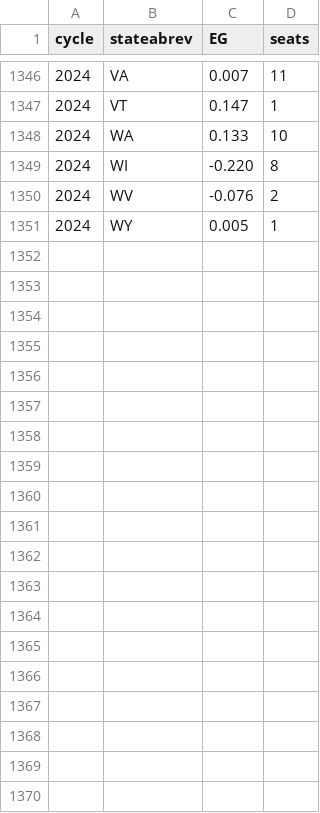
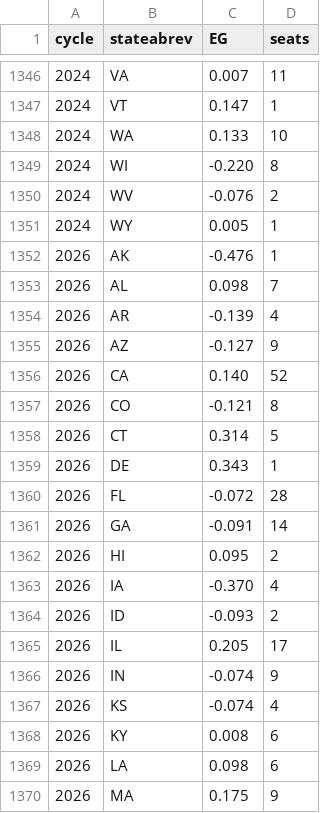
Before and after one commit to PlanScore/FrontPage, a CSV file: WEBSITE_OUTPUT/data/bias_ushouse-elections.csv, drawn as a sheet; only a part is shown, gaps mark what is left out; the diff covers the shown part only.

Commit message:
Added predicted 2026 U.S. House election biases

```diff
--- a/WEBSITE_OUTPUT/data/bias_ushouse-elections.csv
+++ b/WEBSITE_OUTPUT/data/bias_ushouse-elections.csv
@@ -1351 +1351,20 @@ cycle,stateabrev,EG,seats
 2024,WY,0.005,1
+2026,AK,-0.476,1
+2026,AL,0.098,7
+2026,AR,-0.139,4
+2026,AZ,-0.127,9
+2026,CA,0.140,52
+2026,CO,-0.121,8
+2026,CT,0.314,5
+2026,DE,0.343,1
+2026,FL,-0.072,28
+2026,GA,-0.091,14
+2026,HI,0.095,2
+2026,IA,-0.370,4
+2026,ID,-0.093,2
+2026,IL,0.205,17
+2026,IN,-0.074,9
+2026,KS,-0.074,4
+2026,KY,0.008,6
+2026,LA,0.098,6
+2026,MA,0.175,9
```
Also changed, not shown: 31 added rows elsewhere in this file, 4 other files.
